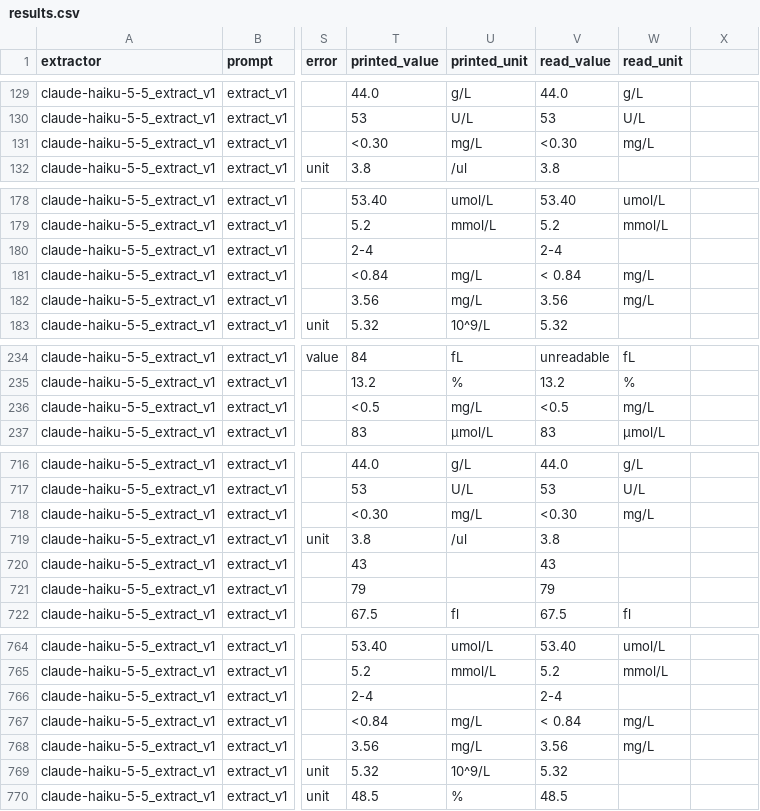
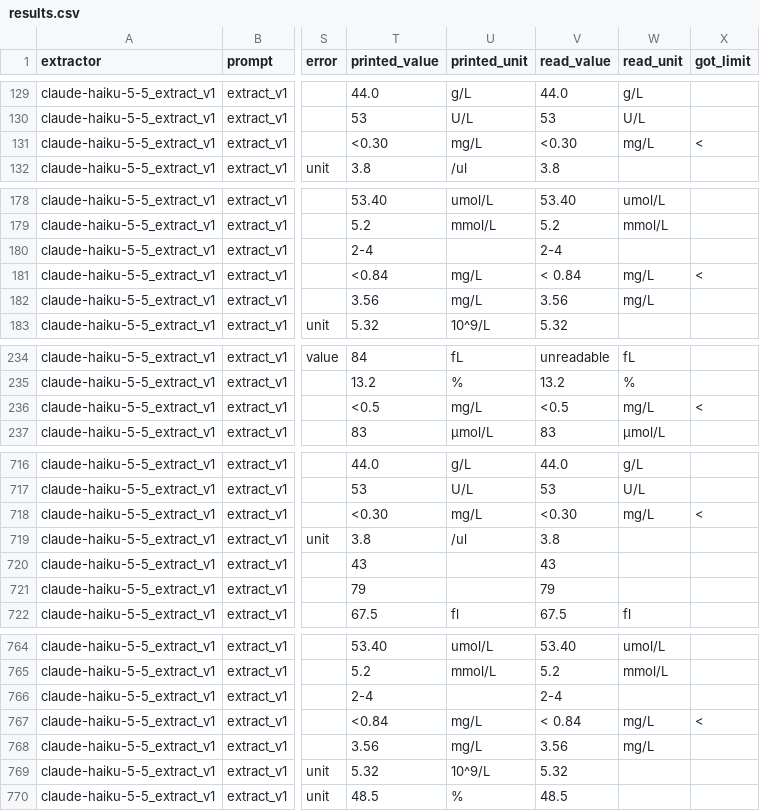
Before and after one commit to SSAchijs/lab2clock, a CSV file: results/results.csv, drawn as a sheet; only a part is shown, gaps mark what is left out; the diff covers the shown part only; the diff names each change by its address in the sheet, - before the commit and + after, or states it on an @@ line.

Commit message:
Keep the direction of a value printed as a limit, so a CRP above one is withheld and one below reaches the clock marked as a limit with a warning and an age estimate given as a range, and score a delivered limit as its own class rather than as right; and open the README with what is at stake and the held-out result, report the share reaching the clock with and without albumin from a pooled table, say that the label errors were found by a Claude pass and confirmed by hand, define the terms a reader meets, drop the synthetic bar from the figure and name what its copy rate counts, and clear stale claims from METHODS.md.

```diff
--- a/results/results.csv
+++ b/results/results.csv
-X1: (empty)
+X1: got_limit
-X131 (got_limit): (empty)
+X131 (got_limit): <
-X181 (got_limit): (empty)
+X181 (got_limit): <
-X236 (got_limit): (empty)
+X236 (got_limit): <
-X718 (got_limit): (empty)
+X718 (got_limit): <
-X767 (got_limit): (empty)
+X767 (got_limit): <
```
Also changed, not shown: 7 edited cells elsewhere in this file, 14 other files.
